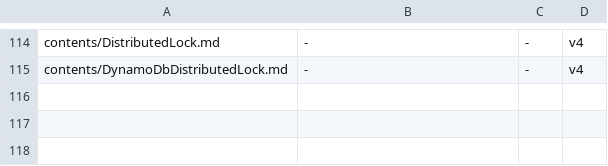
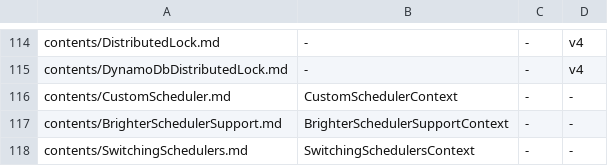
Before and after one commit to BrighterCommand/Docs, a TSV file: tools/blockcheck/scaffold/pages.tsv, drawn as a sheet; only a part is shown, gaps mark what is left out.

```diff
--- a/tools/blockcheck/scaffold/pages.tsv
+++ b/tools/blockcheck/scaffold/pages.tsv
@@ -115 +115,4 @@ contents/DistributedLock.md	-	-	v4
 contents/DynamoDbDistributedLock.md	-	-	v4
+contents/CustomScheduler.md	CustomSchedulerContext	-	-
+contents/BrighterSchedulerSupport.md	BrighterSchedulerSupportContext	-	-
+contents/SwitchingSchedulers.md	SwitchingSchedulersContext	-	-
```
Also changed, not shown: 7 other files.
